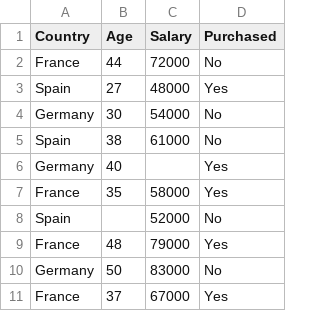
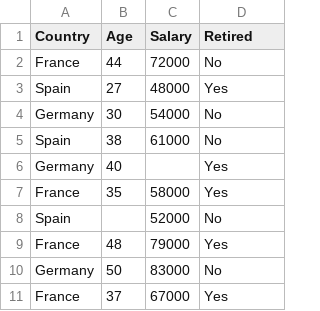
Before and after one commit to MegalLink/Machine-Learning-with-Python-R, a CSV file: datasets/preprocessing/dirty_data.csv, drawn as a sheet.

Commit message:
Preprocessing data done

```diff
--- a/datasets/preprocessing/dirty_data.csv
+++ b/datasets/preprocessing/dirty_data.csv
@@ -1,2 +1,2 @@
-Country,Age,Salary,Purchased
+Country,Age,Salary,Retired
 France,44,72000,No
```
Also changed, not shown: 2 other files.
